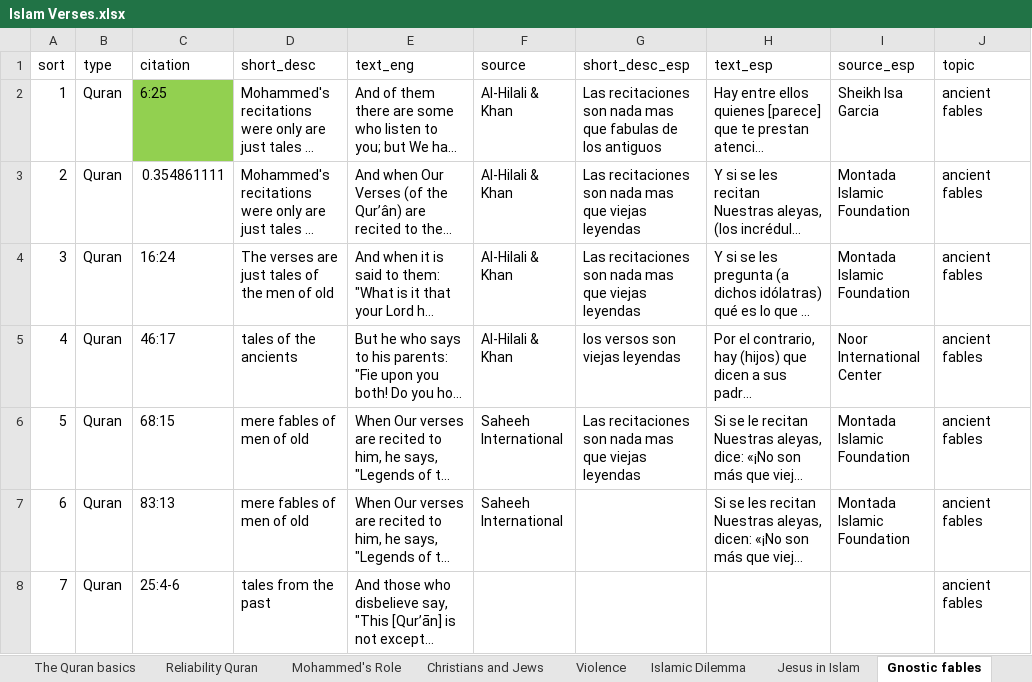
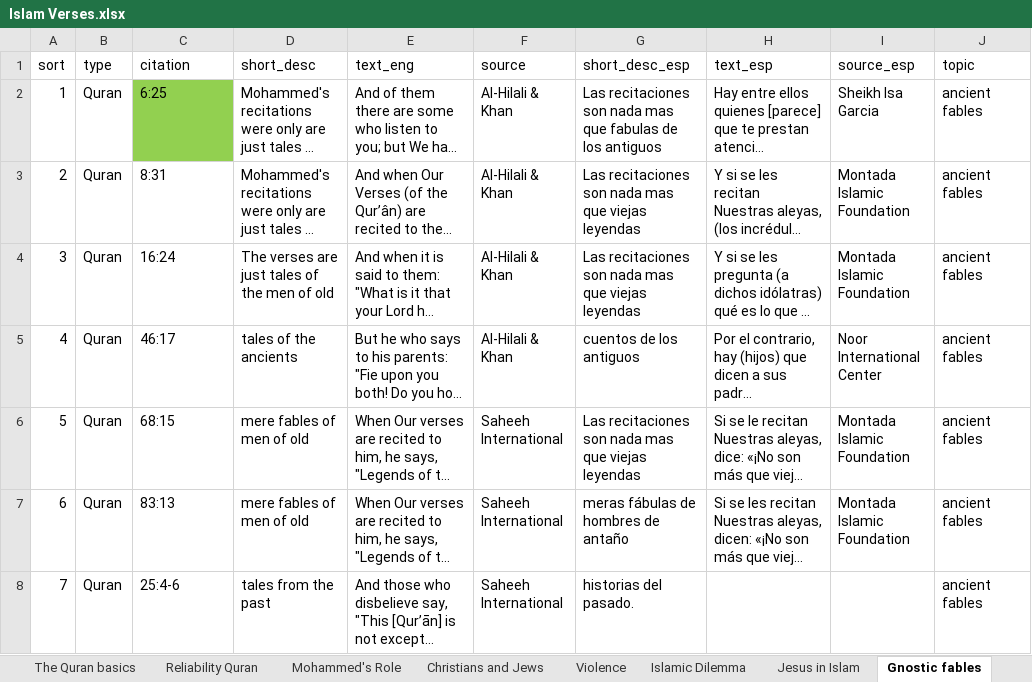
Before and after one commit to kbirson/project_martel, an Excel workbook: Islam Verses.xlsx, sheet Gnostic fables, drawn as a sheet; only a part is shown; long unchanged cells end in …; values as stored, in another font and other column widths than the file's, no borders; conditional formats not drawn; the diff covers the shown part only; the diff names each change by its address in the sheet, - before the commit and + after, or states it on an @@ line.

```diff
--- a/Islam Verses.xlsx (sheet Gnostic fables)
+++ b/Islam Verses.xlsx (sheet Gnostic fables)
-C3 (citation): 0.354861111
+C3 (citation): 8:31
-G5 (short_desc_esp): los versos son viejas leyendas
+G5 (short_desc_esp): cuentos de los antiguos
-G7 (short_desc_esp): (empty)
+G7 (short_desc_esp): meras fábulas de hombres de antaño
-F8 (source): (empty)
+F8 (source): Saheeh International
-G8 (short_desc_esp): (empty)
+G8 (short_desc_esp): historias del pasado.
```
Also changed, not shown: other rows of this sheet, sheet The Quran basics, sheet Christians and Jews, sheet Weird, sheet Mohammed's Role, sheet Jesus in Islam, sheet Violence, 4 more sheets, other sheet tabs.
